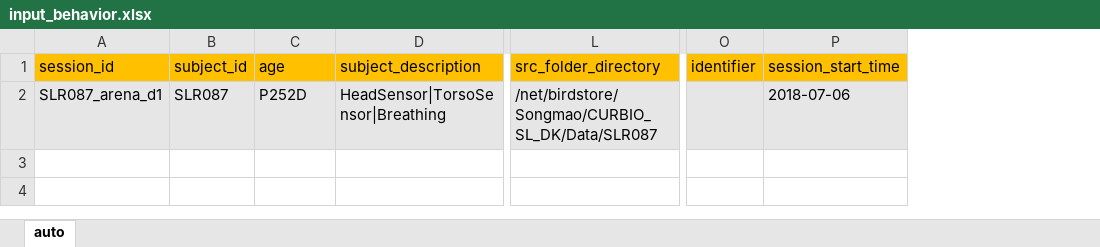
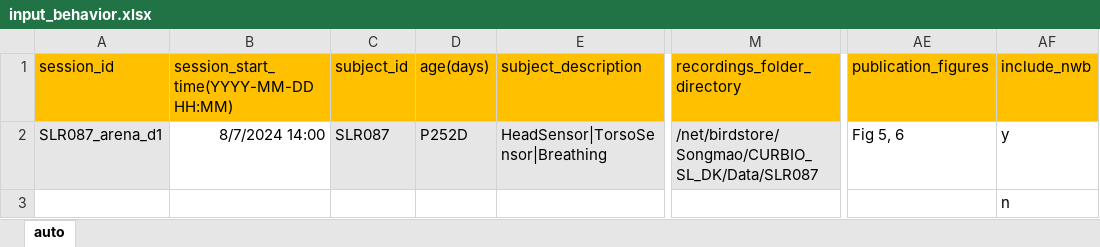
Before and after one commit to vncntprvst/dataset-manager, an Excel workbook: templates/input_behavior.xlsx, sheet auto, drawn as a sheet; only a part is shown, gaps mark what is left out; values as stored, in another font and other column widths than the file's, no borders; removed rows and columns are numbered as before the commit, all else as after; rows hold the shown columns only; the diff names each change by its address in the sheet, - before the commit and + after, or states it on an @@ line.

```diff
--- a/templates/input_behavior.xlsx (sheet auto)
+++ b/templates/input_behavior.xlsx (sheet auto)
+column B, rows 1-2: session_start_time(YYYY-MM-DD HH:MM) | 8/7/2024 14:00
-column O (identifier), empty
-column P (session_start_time), row 2: 2018-07-06
+column AE (publication_figures), row 2: Fig 5, 6
+column AF (include_nwb), row 2: y
-D1: age
+D1: age(days)
-M1: src_folder_directory
+M1: recordings_folder_directory
+row 3:  |  |  |  |  |  |  | n
```
Also changed, not shown: formulas that keep their value, templates/input_2photon.xlsx, templates/input_ephys.xlsx, 24 other files.
